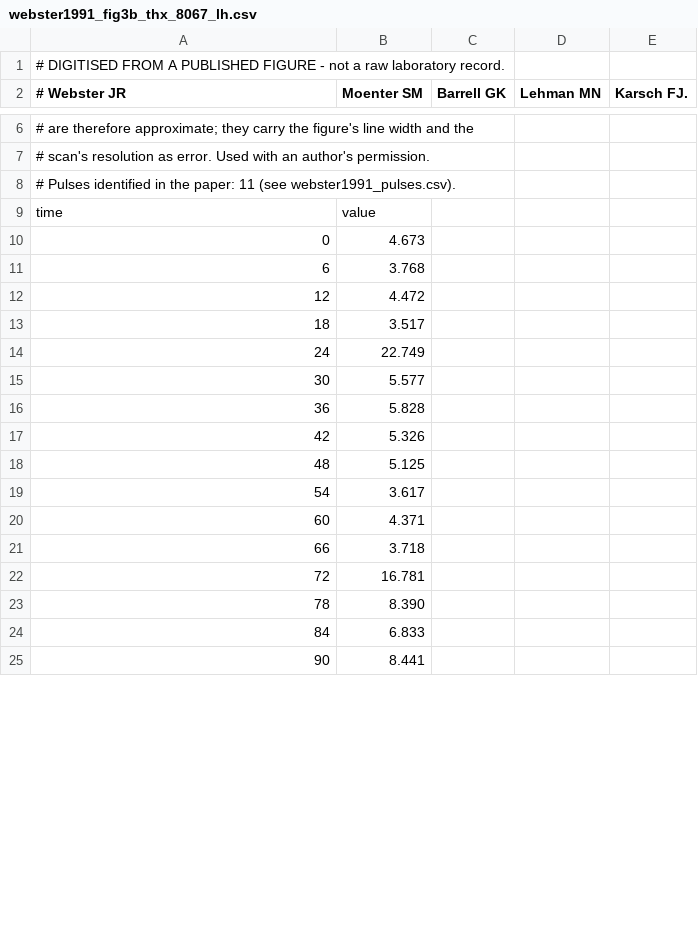
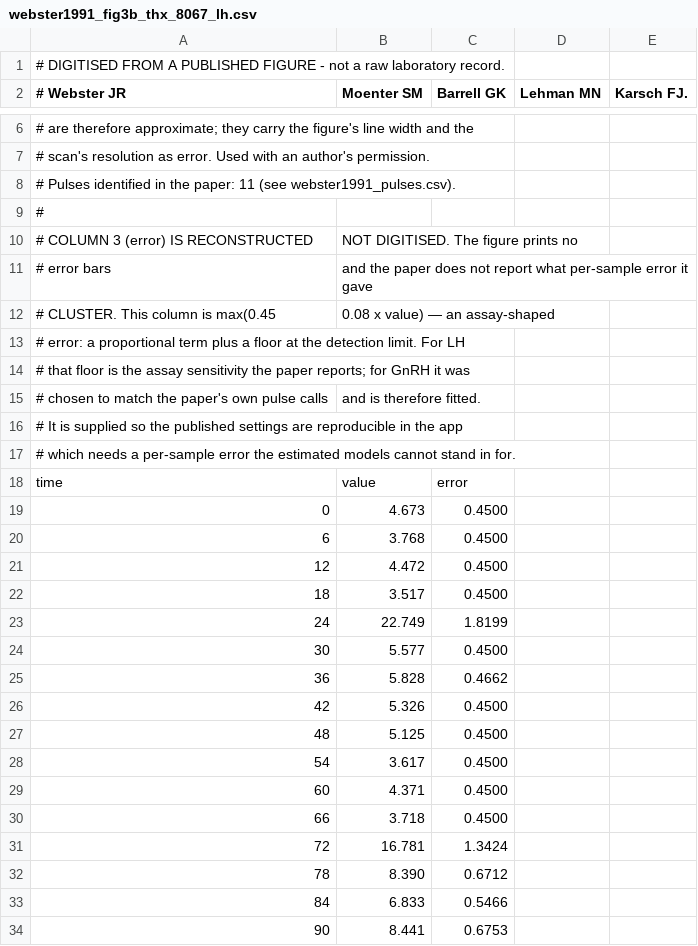
Before and after one commit to syncytium2/no_peak, a CSV file: data/digitized/webster1991_fig3b_thx_8067_lh.csv, drawn as a sheet; only a part is shown, gaps mark what is left out; the diff covers the shown part only.

```diff
--- a/data/digitized/webster1991_fig3b_thx_8067_lh.csv
+++ b/data/digitized/webster1991_fig3b_thx_8067_lh.csv
@@ -8,18 +8,27 @@
 # Pulses identified in the paper: 11 (see webster1991_pulses.csv).
-time,value
-0,4.673
-6,3.768
-12,4.472
-18,3.517
-24,22.749
-30,5.577
-36,5.828
-42,5.326
-48,5.125
-54,3.617
-60,4.371
-66,3.718
-72,16.781
-78,8.390
-84,6.833
-90,8.441
+#
+# COLUMN 3 (error) IS RECONSTRUCTED, NOT DIGITISED. The figure prints no
+# error bars, and the paper does not report what per-sample error it gave
+# CLUSTER. This column is max(0.45, 0.08 x value) — an assay-shaped
+# error: a proportional term plus a floor at the detection limit. For LH
+# that floor is the assay sensitivity the paper reports; for GnRH it was
+# chosen to match the paper's own pulse calls, and is therefore fitted.
+# It is supplied so the published settings are reproducible in the app,
+# which needs a per-sample error the estimated models cannot stand in for.
+time,value,error
+0,4.673,0.4500
+6,3.768,0.4500
+12,4.472,0.4500
+18,3.517,0.4500
+24,22.749,1.8199
+30,5.577,0.4500
+36,5.828,0.4662
+42,5.326,0.4500
+48,5.125,0.4500
+54,3.617,0.4500
+60,4.371,0.4500
+66,3.718,0.4500
+72,16.781,1.3424
+78,8.390,0.6712
+84,6.833,0.5466
+90,8.441,0.6753
```
Also changed, not shown: 45 edited cells elsewhere in this file, data/digitized/webster1991_fig3a_con_8058_gnrh.csv, data/digitized/webster1991_fig3a_con_8058_lh.csv, 14 other files.
